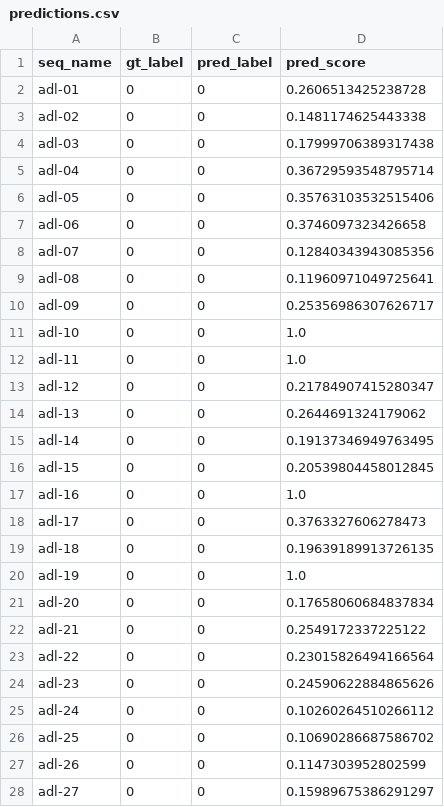
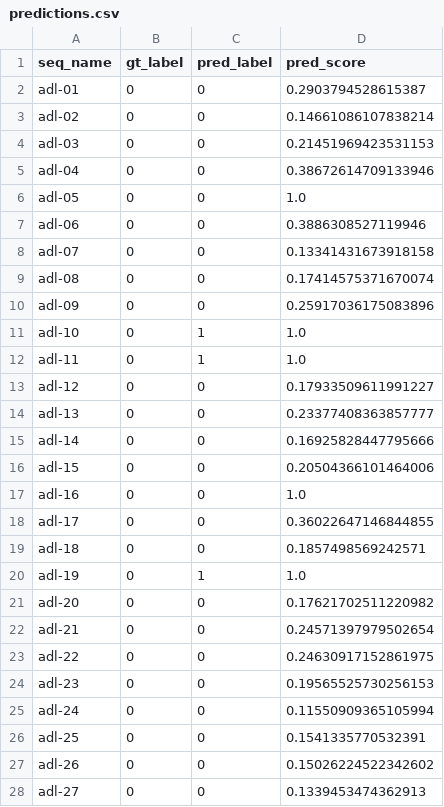
Before and after one commit to Algoculus/Human-anomaly-localization-YOLOv8s-pose, a CSV file: urfd_fall_yolo_pose/outputs/predictions.csv, drawn as a sheet; only a part is shown; the diff covers the shown part only.

```diff
--- a/urfd_fall_yolo_pose/outputs/predictions.csv
+++ b/urfd_fall_yolo_pose/outputs/predictions.csv
@@ -1,28 +1,28 @@
 seq_name,gt_label,pred_label,pred_score
-adl-01,0,0,0.2606513425238728
-adl-02,0,0,0.1481174625443338
-adl-03,0,0,0.17999706389317438
-adl-04,0,0,0.36729593548795714
-adl-05,0,0,0.35763103532515406
-adl-06,0,0,0.3746097323426658
-adl-07,0,0,0.12840343943085356
-adl-08,0,0,0.11960971049725641
-adl-09,0,0,0.25356986307626717
-adl-10,0,0,1.0
-adl-11,0,0,1.0
-adl-12,0,0,0.21784907415280347
-adl-13,0,0,0.2644691324179062
-adl-14,0,0,0.19137346949763495
-adl-15,0,0,0.20539804458012845
+adl-01,0,0,0.2903794528615387
+adl-02,0,0,0.14661086107838214
+adl-03,0,0,0.21451969423531153
+adl-04,0,0,0.38672614709133946
+adl-05,0,0,1.0
+adl-06,0,0,0.3886308527119946
+adl-07,0,0,0.13341431673918158
+adl-08,0,0,0.17414575371670074
+adl-09,0,0,0.25917036175083896
+adl-10,0,1,1.0
+adl-11,0,1,1.0
+adl-12,0,0,0.17933509611991227
+adl-13,0,0,0.23377408363857777
+adl-14,0,0,0.16925828447795666
+adl-15,0,0,0.20504366101464006
 adl-16,0,0,1.0
-adl-17,0,0,0.3763327606278473
-adl-18,0,0,0.19639189913726135
-adl-19,0,0,1.0
-adl-20,0,0,0.17658060684837834
-adl-21,0,0,0.2549172337225122
-adl-22,0,0,0.23015826494166564
-adl-23,0,0,0.24590622884865626
-adl-24,0,0,0.10260264510266112
-adl-25,0,0,0.10690286687586702
-adl-26,0,0,0.1147303952802599
-adl-27,0,0,0.15989675386291297
+adl-17,0,0,0.36022647146844855
+adl-18,0,0,0.1857498569242571
+adl-19,0,1,1.0
+adl-20,0,0,0.17621702511220982
+adl-21,0,0,0.24571397979502654
+adl-22,0,0,0.24630917152861975
+adl-23,0,0,0.19565525730256153
+adl-24,0,0,0.11550909365105994
+adl-25,0,0,0.1541335770532391
+adl-26,0,0,0.15026224522342602
+adl-27,0,0,0.1339453474362913
```
Also changed, not shown: 20 edited cells elsewhere in this file, 7 other files.
